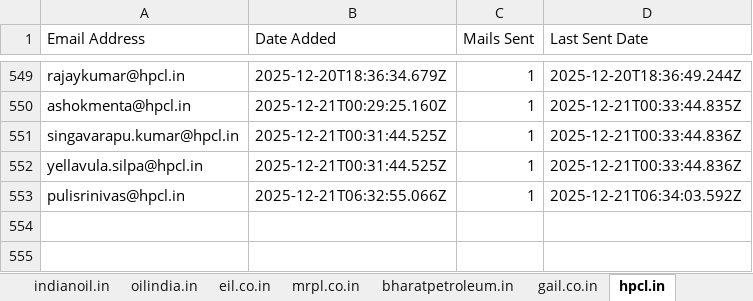
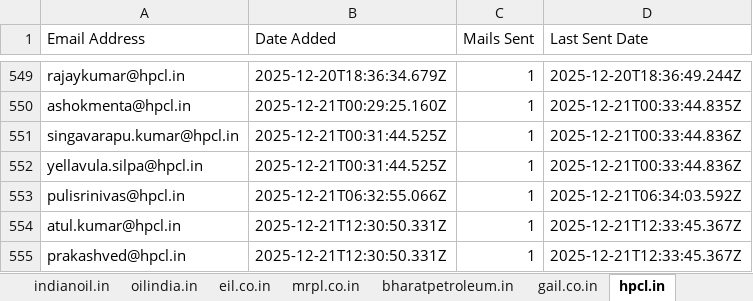
Before and after one commit to petrobot-admin/gem-scrapper, an Excel workbook: output_interested_emails.xlsx, sheet hpcl.in, drawn as a sheet; only a part is shown, gaps mark what is left out; values as stored, in another font and other column widths than the file's, no borders; the diff names each change by its address in the sheet, - before the commit and + after, or states it on an @@ line.

```diff
--- a/output_interested_emails.xlsx (sheet hpcl.in)
+++ b/output_interested_emails.xlsx (sheet hpcl.in)
+row 554: atul.kumar@hpcl.in | 2025-12-21T12:30:50.331Z | 1 | 2025-12-21T12:33:45.367Z
+row 555: prakashved@hpcl.in | 2025-12-21T12:30:50.331Z | 1 | 2025-12-21T12:33:45.367Z
```
Also changed, not shown: sheet bharatpetroleum.in, 2 other files.
